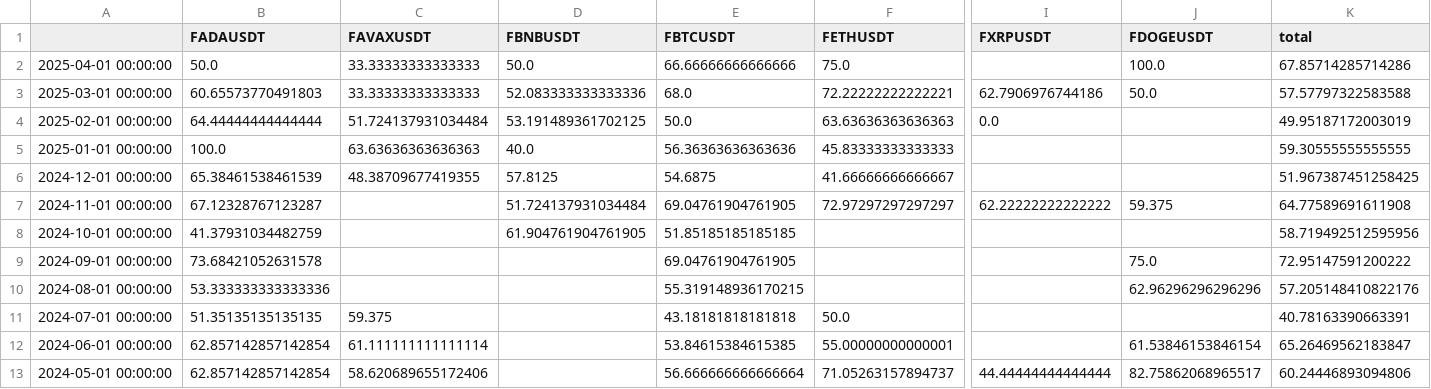
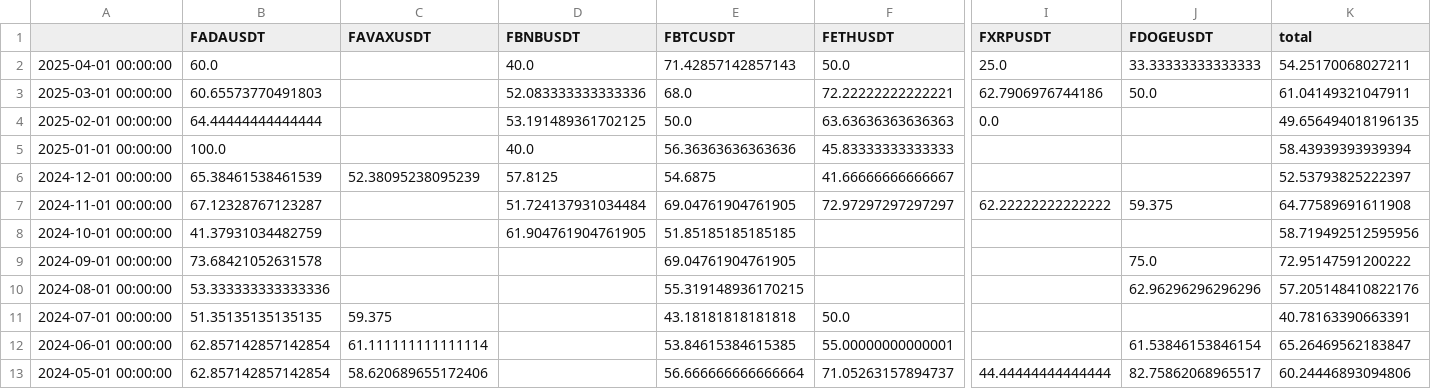
Before and after one commit to speedlab1/speedlab_monitoring, a CSV file: src/data/win_pct_cry.csv, drawn as a sheet; only a part is shown, gaps mark what is left out; the diff names each change by its address in the sheet, - before the commit and + after, or states it on an @@ line.

```diff
--- a/src/data/win_pct_cry.csv
+++ b/src/data/win_pct_cry.csv
-B2 (FADAUSDT): 50.0
+B2 (FADAUSDT): 60.0
-C2:C3 (FAVAXUSDT): 33.33333333333333
+C2:C3 (FAVAXUSDT): (empty)
-D2 (FBNBUSDT): 50.0
+D2 (FBNBUSDT): 40.0
-E2 (FBTCUSDT): 66.66666666666666
+E2 (FBTCUSDT): 71.42857142857143
-F2 (FETHUSDT): 75.0
+F2 (FETHUSDT): 50.0
-I2 (FXRPUSDT): (empty)
+I2 (FXRPUSDT): 25.0
-J2 (FDOGEUSDT): 100.0
+J2 (FDOGEUSDT): 33.33333333333333
-K2 (total): 67.85714285714286
+K2 (total): 54.25170068027211
-K3 (total): 57.57797322583588
+K3 (total): 61.04149321047911
-C4 (FAVAXUSDT): 51.724137931034484
+C4 (FAVAXUSDT): (empty)
-K4 (total): 49.95187172003019
+K4 (total): 49.656494018196135
-C5 (FAVAXUSDT): 63.63636363636363
+C5 (FAVAXUSDT): (empty)
-K5 (total): 59.30555555555555
+K5 (total): 58.43939393939394
-C6 (FAVAXUSDT): 48.38709677419355
+C6 (FAVAXUSDT): 52.38095238095239
-K6 (total): 51.967387451258425
+K6 (total): 52.53793825222397
```
Also changed, not shown: src/data/current_cry.csv, src/data/current_cry_w.csv, 18 other files.
